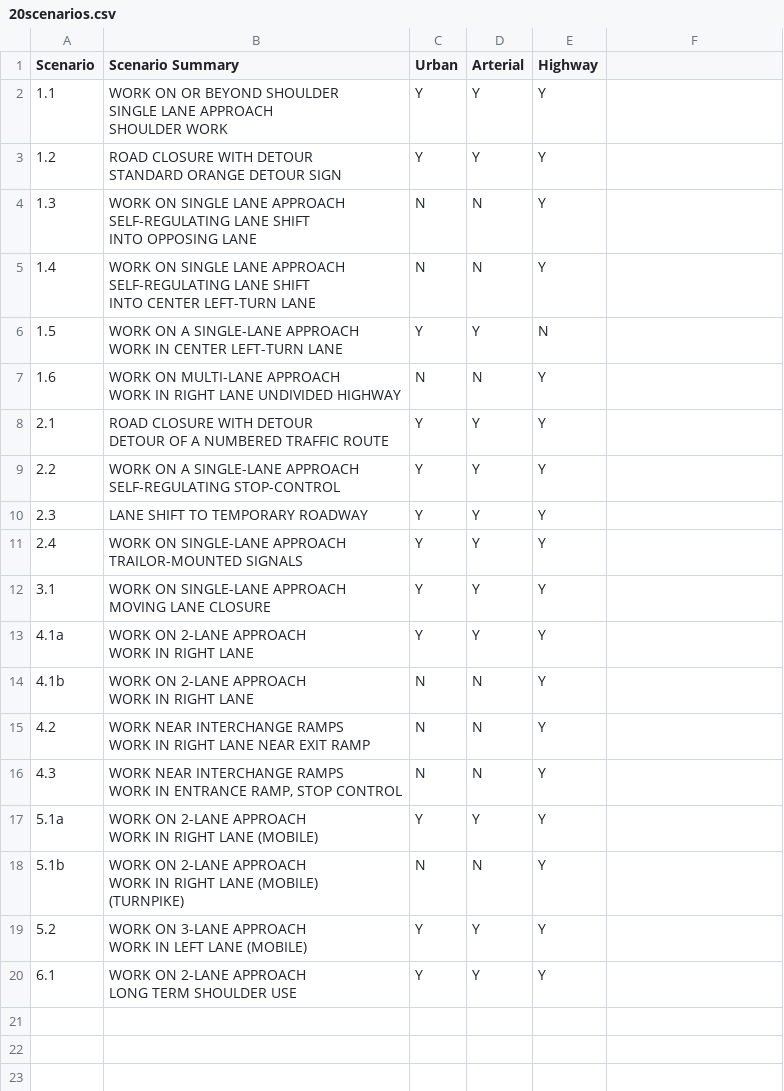
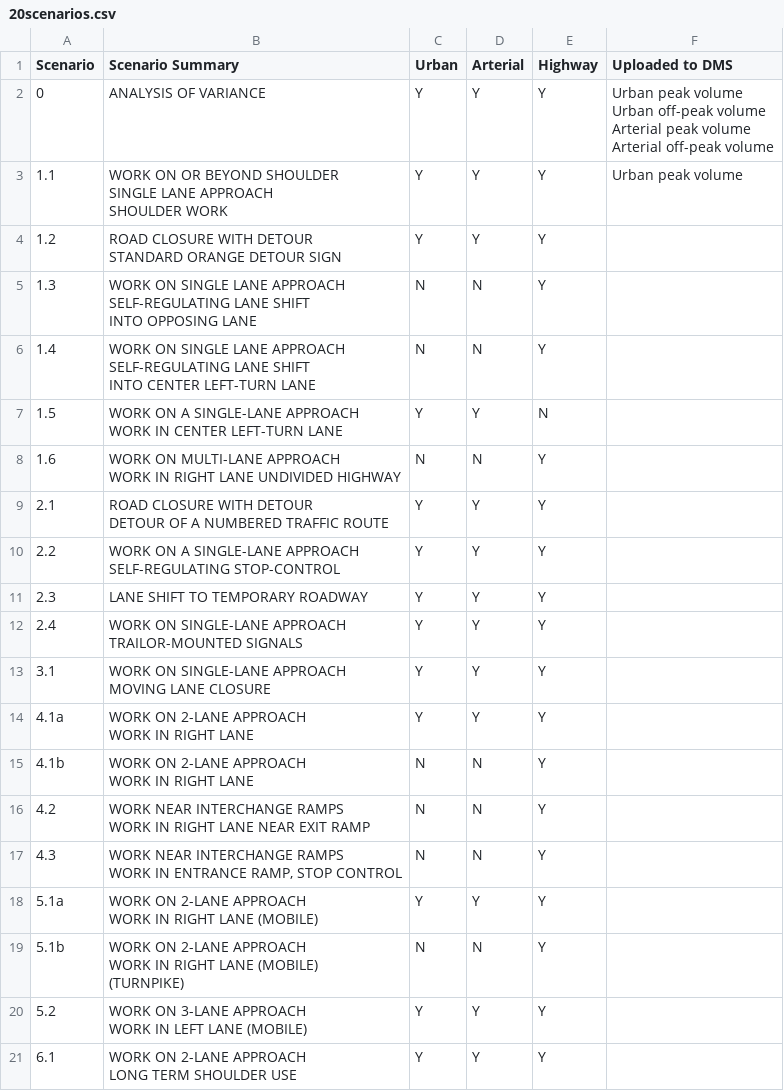
Before and after one commit to PAWorkzoneAutomation/PAWorkzoneAutomation.github.io, a CSV file: tables/20scenarios.csv, drawn as a sheet; addresses are those after the commit; ↵ is a line break in a cell; the diff names each change by its address in the sheet, - before the commit and + after, or states it on an @@ line.

```diff
--- a/tables/20scenarios.csv
+++ b/tables/20scenarios.csv
-F1: (empty)
+F1: Uploaded to DMS
+row 2: 0 | ANALYSIS OF VARIANCE | Y | Y | Y | Urban peak volume ↵ Urban off-peak volume ↵ Arterial peak volume ↵ Arterial off-peak volume
-F3 (Uploaded to DMS): (empty)
+F3 (Uploaded to DMS): Urban peak volume
```
Also changed, not shown: 23 other files.
